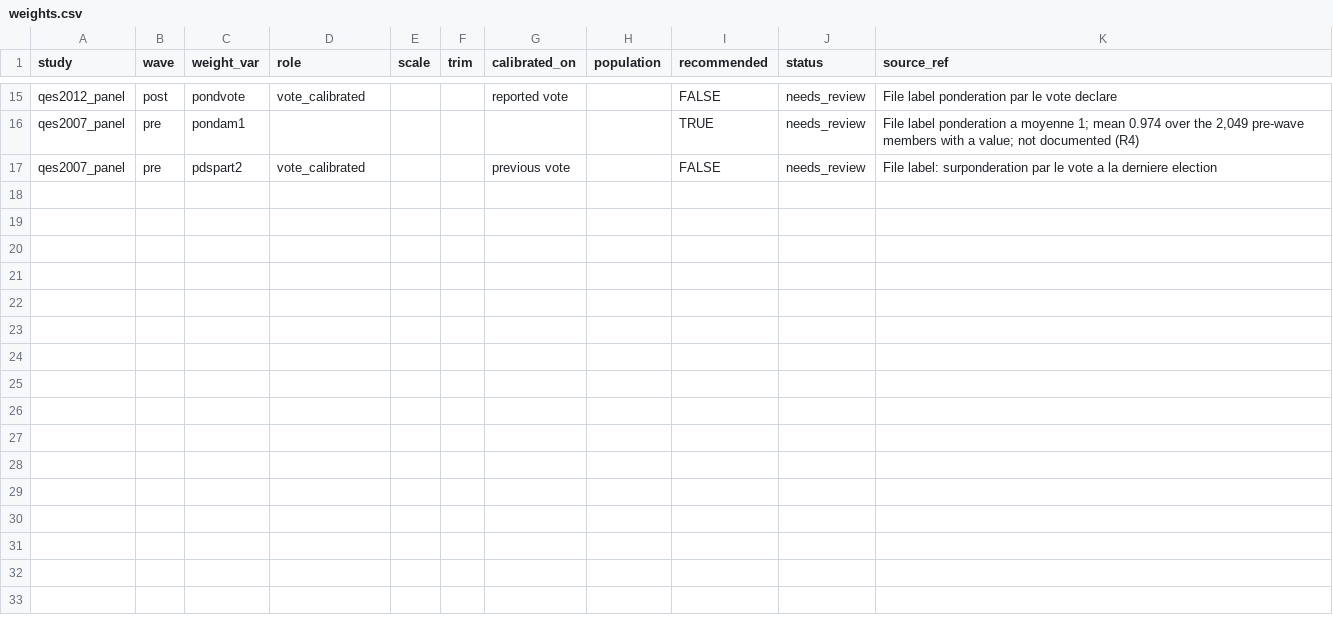
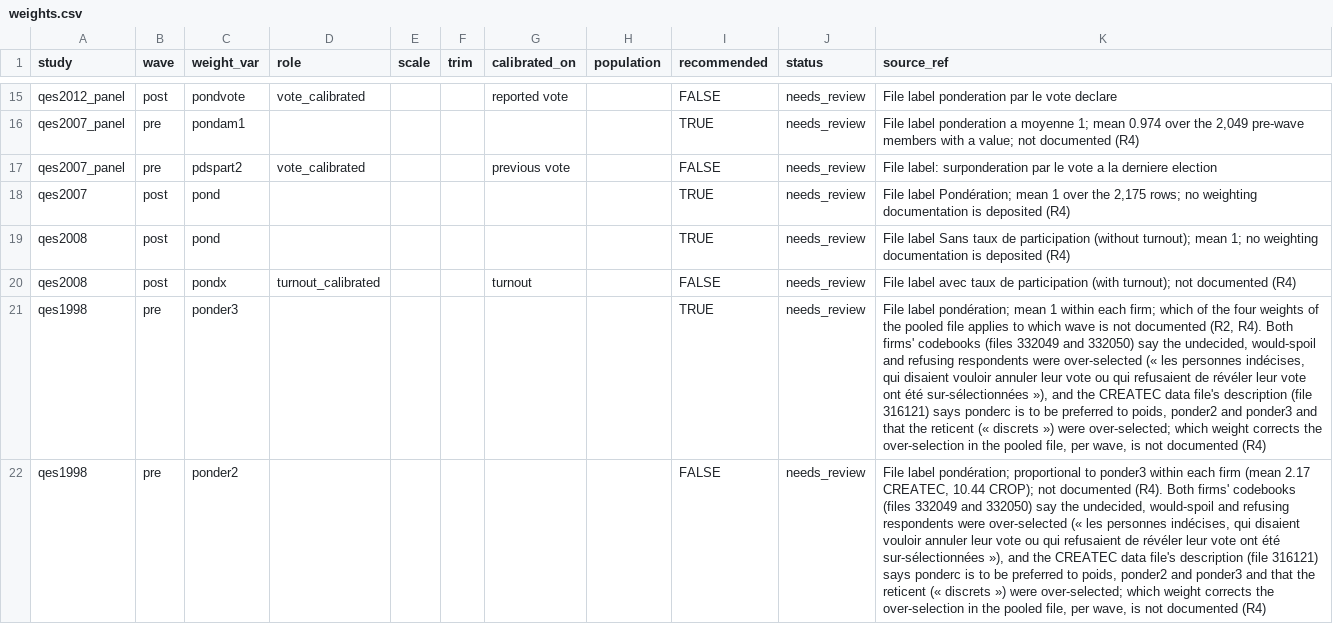
Before and after one commit to ThomasGareau/qesR, a CSV file: inst/extdata/harmonize/weights.csv, drawn as a sheet; only a part is shown, gaps mark what is left out; the diff covers the shown part only; the diff names each change by its address in the sheet, - before the commit and + after, or states it on an @@ line.

Commit message:
HZ5: harmonize qes2007, qes2008, qes2012_panel, CROP polls and the 1998 panel
Spec 0.3.0 adds qes2007, qes2008, the pooled CROP 2007-2010 polls (one
stratum per poll) and the 1998 panel (pre and post waves, firm as
stratum), plus vote and turnout rows for qes2012_panel and the new target
sov_partnership_1995. All new crosswalk rows are in review and every new
weight is needs_review, so harmonized weights stay NA until documented.
Data checks, V-P1 and V-L1 pass on the originals; expected marginals and
hashes regenerated. qes_design() uses the new stratum column. Evidence
gaps and departures from the design are listed in dev/open-questions.md.
Dictionary 1.0.2, version 0.6.0.9000, EN/FR articles updated.

```diff
--- a/inst/extdata/harmonize/weights.csv
+++ b/inst/extdata/harmonize/weights.csv
+row 18: qes2007 | post | pond |  |  |  |  |  | TRUE | needs_review | File label Pondération; mean 1 over the 2,175 rows; no weighting documentation is deposited (R4)
+row 19: qes2008 | post | pond |  |  |  |  |  | TRUE | needs_review | File label Sans taux de participation (without turnout); mean 1; no weighting documentation is deposited (R4)
+row 20: qes2008 | post | pondx | turnout_calibrated |  |  | turnout |  | FALSE | needs_review | File label avec taux de participation (with turnout); not documented (R4)
+row 21: qes1998 | pre | ponder3 |  |  |  |  |  | TRUE | needs_review | File label pondération; mean 1 within each firm; which of the four weights of the pooled file applies to which wave is not documented (R2, R4). Both firms' codebooks (files 332049 and 332050) say the undecided, would-spoil and refusing respondents were over-selected (« les personnes indécises, qui disaient vouloir annuler leur vote ou qui refusaient de révéler leur vote ont été sur-sélectionnées »), and the CREATEC data file's description (file 316121) says ponderc is to be preferred to poids, ponder2 and ponder3 and that the reticent (« discrets ») were over-selected; which weight corrects the over-selection in the pooled file, per wave, is not documented (R4)
+row 22: qes1998 | pre | ponder2 |  |  |  |  |  | FALSE | needs_review | File label pondération; proportional to ponder3 within each firm (mean 2.17 CREATEC, 10.44 CROP); not documented (R4). Both firms' codebooks (files 332049 and 332050) say the undecided, would-spoil and refusing respondents were over-selected (« les personnes indécises, qui disaient vouloir annuler leur vote ou qui refusaient de révéler leur vote ont été sur-sélectionnées »), and the CREATEC data file's description (file 316121) says ponderc is to be preferred to poids, ponder2 and ponder3 and that the reticent (« discrets ») were over-selected; which weight corrects the over-selection in the pooled file, per wave, is not documented (R4)
```
Also changed, not shown: 4 added rows elsewhere in this file, data-raw/questions/qes2008.csv, data-raw/questions/qes2012_panel.csv, 41 other files.
